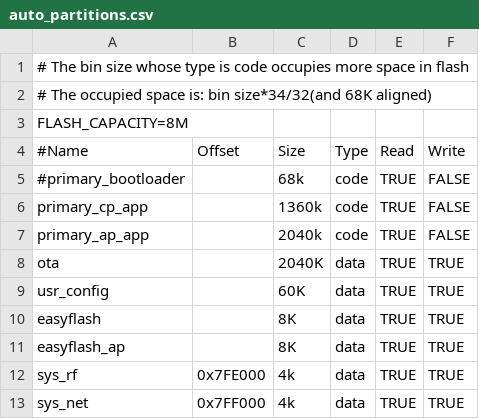
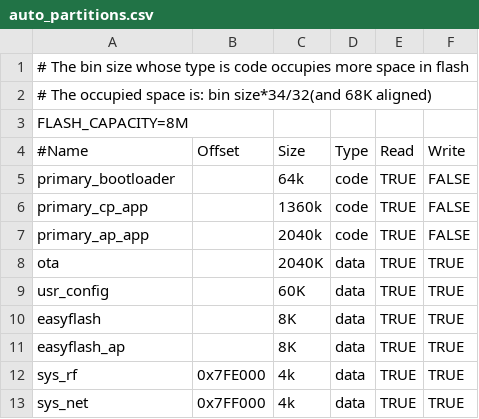
Before and after one commit to bekencorp/bk_solution_doorbell, a CSV file: projects/doorbell_lp/partitions/bk7259/auto_partitions.csv, drawn as a sheet.

Commit message:
[CI] [92265]  <pm> <feat>Add bootloader and support fastboot

```diff
--- a/projects/doorbell_lp/partitions/bk7259/auto_partitions.csv
+++ b/projects/doorbell_lp/partitions/bk7259/auto_partitions.csv
@@ -4,3 +4,3 @@ FLASH_CAPACITY=8M
 #Name,Offset,Size,Type,Read,Write
-#primary_bootloader,,68k,code,TRUE,FALSE
+primary_bootloader,,64k,code,TRUE,FALSE
 primary_cp_app,,1360k,code,TRUE,FALSE
```
